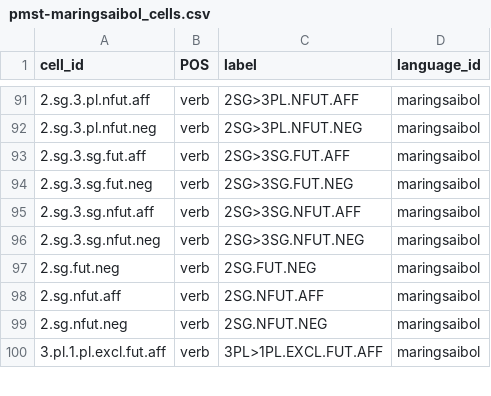
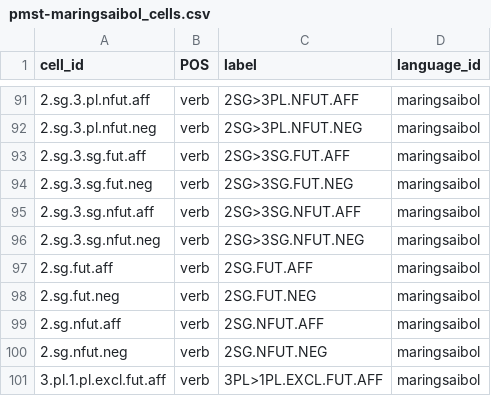
Before and after one commit to isw-unibe-ch/PMST-MaringSaibol, a CSV file: pmst-maringsaibol_cells.csv, drawn as a sheet; only a part is shown, gaps mark what is left out; the diff names each change by its address in the sheet, - before the commit and + after, or states it on an @@ line.

```diff
--- a/pmst-maringsaibol_cells.csv
+++ b/pmst-maringsaibol_cells.csv
+row 97: 2.sg.fut.aff | verb | 2SG.FUT.AFF | maringsaibol
```
Also changed, not shown: pmst-maringsaibol_forms.csv, pmst-maringsaibol_morphs.csv, 3 other files.
